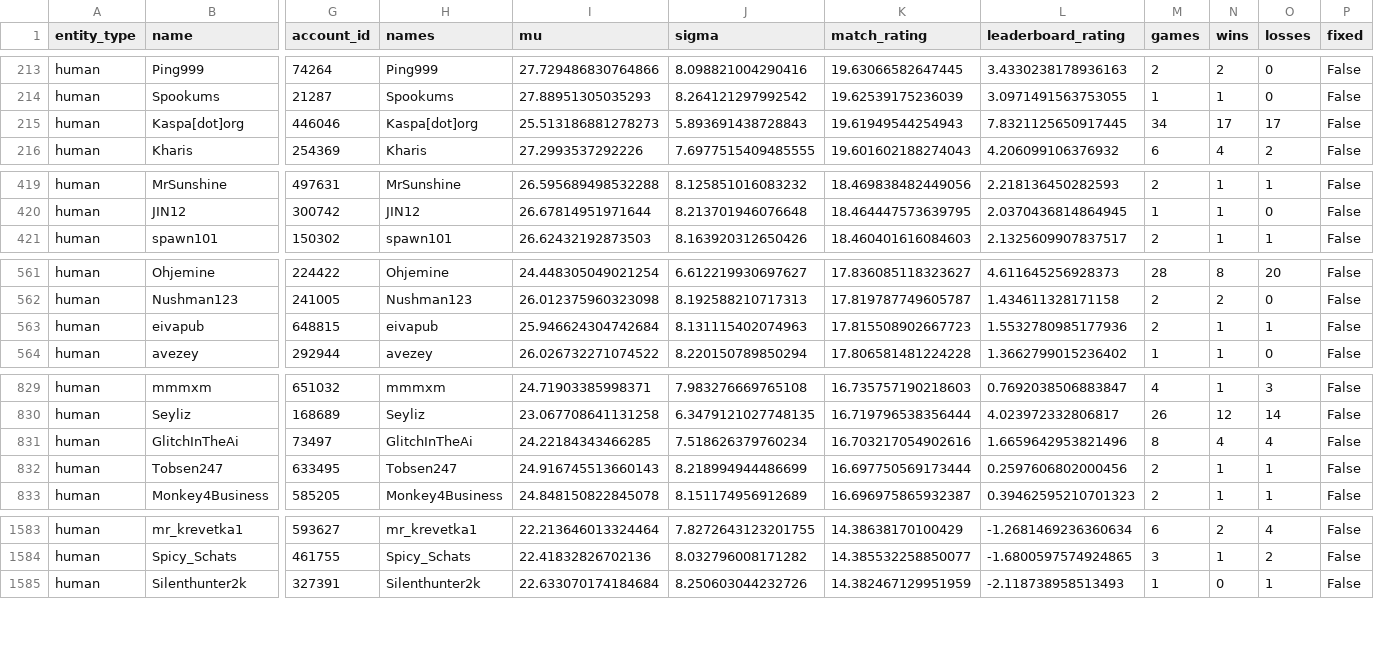
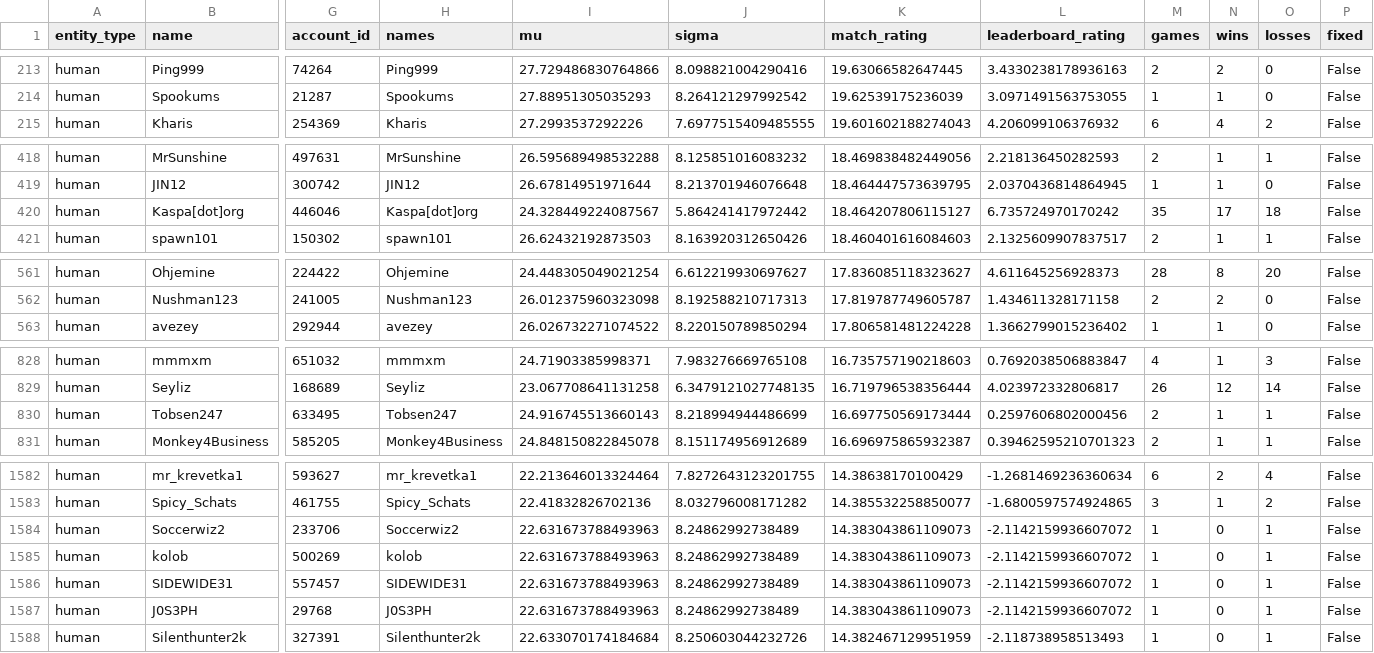
Before and after one commit to Barscrewl/BarbOS, a CSV file: public/fixed_seed/ratings.csv, drawn as a sheet; only a part is shown, gaps mark what is left out; removed rows and columns are numbered as before the commit, all else as after; rows hold the shown columns only; the diff covers the shown part only; the diff names each change by its address in the sheet, - before the commit and + after, or states it on an @@ line.

```diff
--- a/public/fixed_seed/ratings.csv
+++ b/public/fixed_seed/ratings.csv
-row 215: human | Kaspa[dot]org | 446046 | Kaspa[dot]org | 25.513186881278273 | 5.893691438728843 | 19.61949544254943 | 7.8321125650917445 | 34 | 17 | 17 | False
+row 420: human | Kaspa[dot]org | 446046 | Kaspa[dot]org | 24.328449224087567 | 5.864241417972442 | 18.464207806115127 | 6.735724970170242 | 35 | 17 | 18 | False
-row 563: human | eivapub | 648815 | eivapub | 25.946624304742684 | 8.131115402074963 | 17.815508902667723 | 1.5532780985177936 | 2 | 1 | 1 | False
-row 831: human | GlitchInTheAi | 73497 | GlitchInTheAi | 24.22184343466285 | 7.518626379760234 | 16.703217054902616 | 1.6659642953821496 | 8 | 4 | 4 | False
+row 1584: human | Soccerwiz2 | 233706 | Soccerwiz2 | 22.631673788493963 | 8.24862992738489 | 14.383043861109073 | -2.1142159936607072 | 1 | 0 | 1 | False
+row 1585: human | kolob | 500269 | kolob | 22.631673788493963 | 8.24862992738489 | 14.383043861109073 | -2.1142159936607072 | 1 | 0 | 1 | False
+row 1586: human | SIDEWIDE31 | 557457 | SIDEWIDE31 | 22.631673788493963 | 8.24862992738489 | 14.383043861109073 | -2.1142159936607072 | 1 | 0 | 1 | False
+row 1587: human | J0S3PH | 29768 | J0S3PH | 22.631673788493963 | 8.24862992738489 | 14.383043861109073 | -2.1142159936607072 | 1 | 0 | 1 | False
```
Also changed, not shown: 3 added rows, 1 removed row and 2 edited cells elsewhere in this file, public/fixed_seed/ratings_by_leaderboard_rating.csv, public/fixed_seed/ratings_by_mu.csv, 14 other files.
